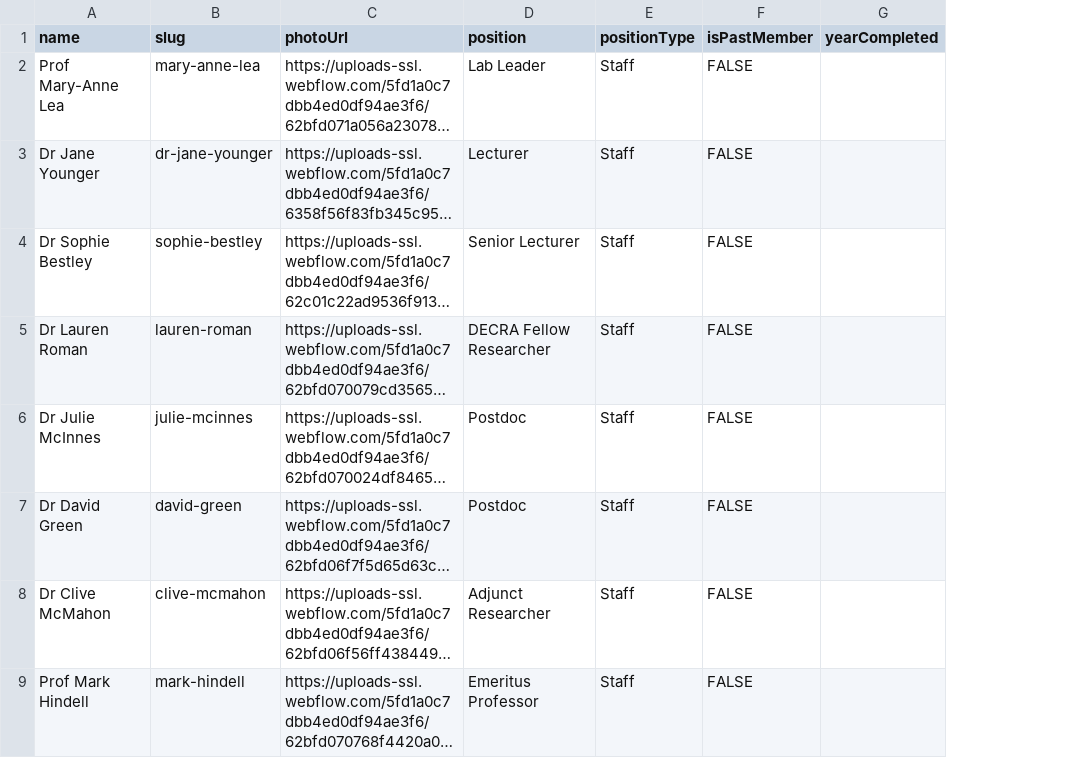
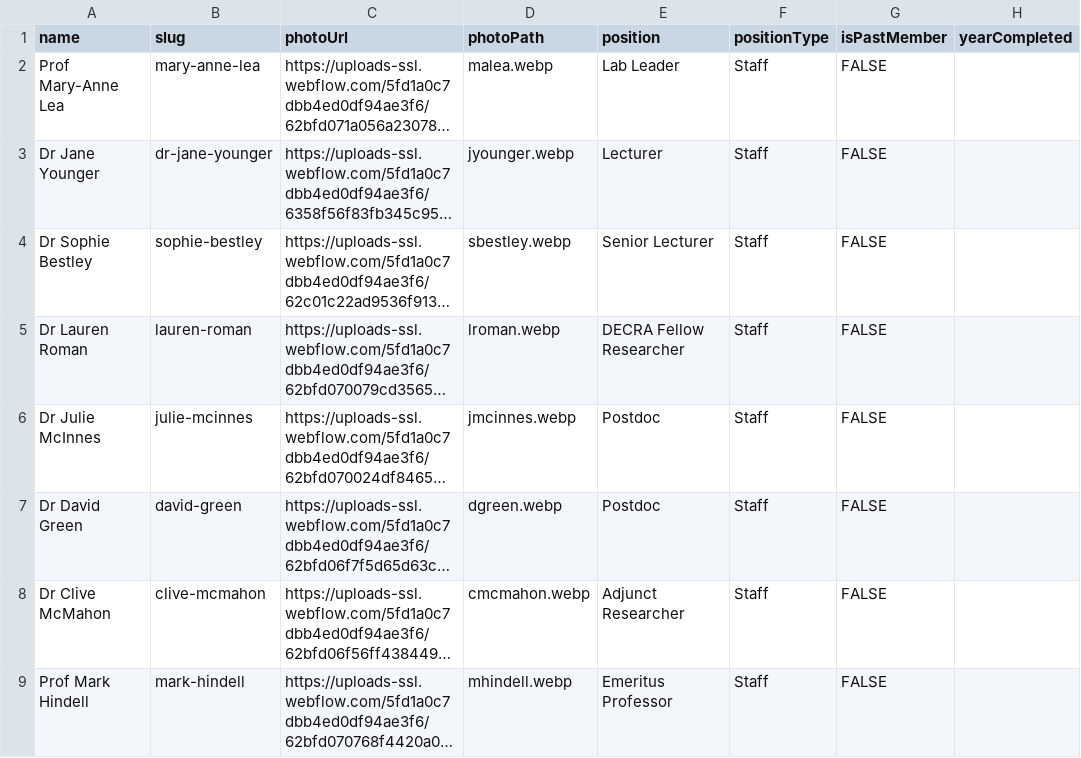
Before and after one commit to dahliasan/mpred-lab-website, a CSV file: db/members.csv, drawn as a sheet; only a part is shown; long unchanged cells end in …; the diff names each change by its address in the sheet, - before the commit and + after, or states it on an @@ line.

Commit message:
🗃️ Update members db files

```diff
--- a/db/members.csv
+++ b/db/members.csv
+column D (photoPath), rows 2-9: malea.webp | jyounger.webp | sbestley.webp | lroman.webp | jmcinnes.webp | dgreen.webp | cmcmahon.webp | mhindell.webp
```
Also changed, not shown: 1 other file.
